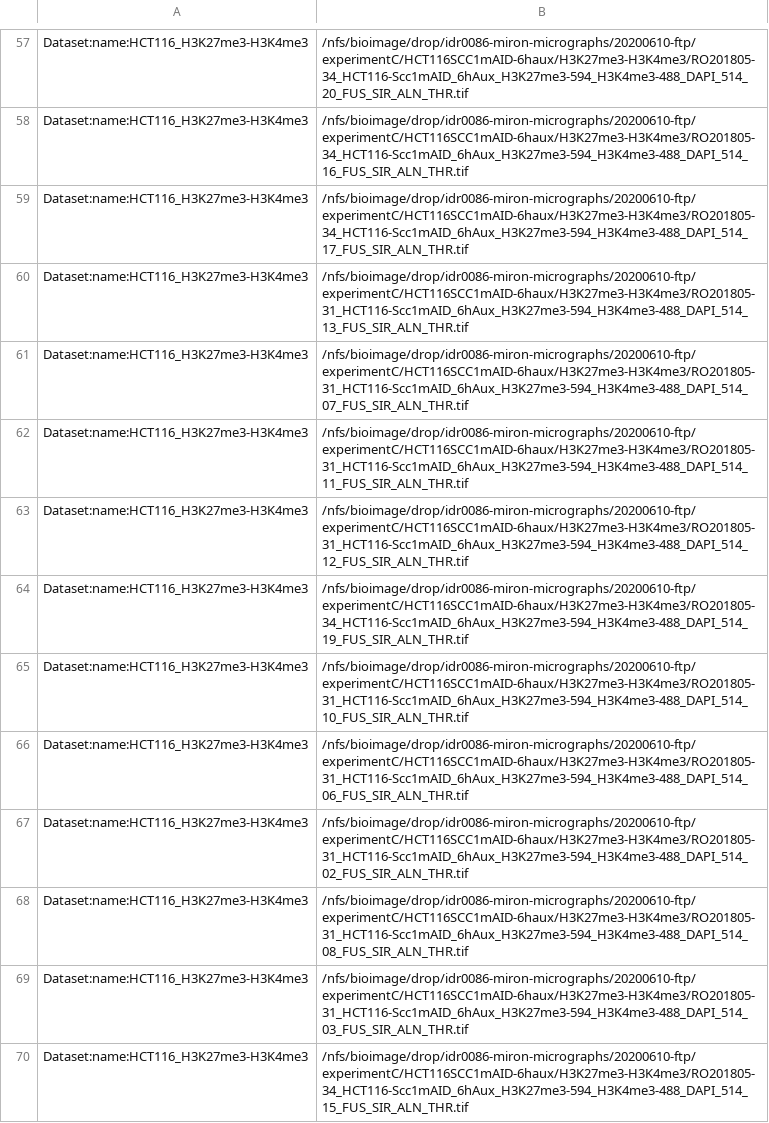
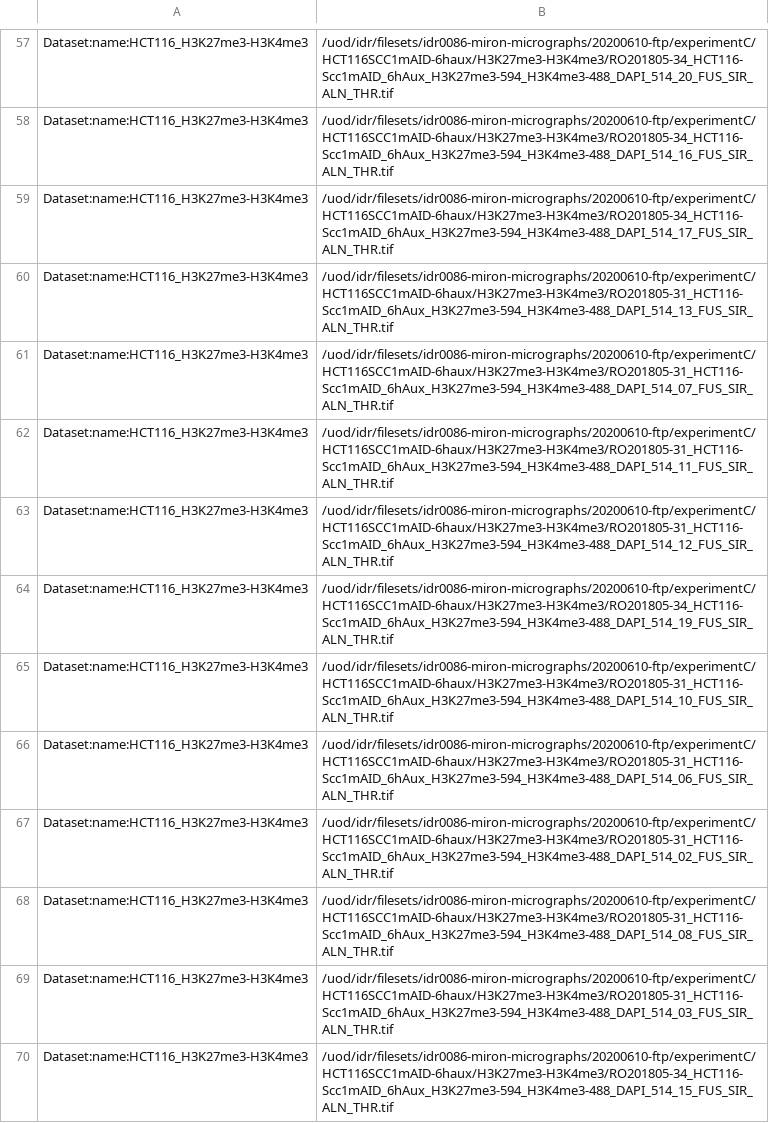
Before and after one commit to IDR/idr0086-miron-micrographs, a TSV file: experimentC/idr0086-experimentC-filePaths.tsv, drawn as a sheet; only a part is shown, gaps mark what is left out; the diff covers the shown part only; the diff names each change by its address in the sheet, - before the commit and + after, or states it on an @@ line.

```diff
--- a/experimentC/idr0086-experimentC-filePaths.tsv
+++ b/experimentC/idr0086-experimentC-filePaths.tsv
-B57: /nfs/bioimage/drop/idr0086-miron-micrographs/20200610-ftp/experimentC/HCT116SCC1mAID-6haux/H3K27me3-H3K4me3/RO201805-34_HCT116-Scc1mAID_6hAux_H3K27me3-594_H3K4me3-488_DAPI_514_20_FUS_SIR_ALN_THR.tif
+B57: /uod/idr/filesets/idr0086-miron-micrographs/20200610-ftp/experimentC/HCT116SCC1mAID-6haux/H3K27me3-H3K4me3/RO201805-34_HCT116-Scc1mAID_6hAux_H3K27me3-594_H3K4me3-488_DAPI_514_20_FUS_SIR_ALN_THR.tif
-B58: /nfs/bioimage/drop/idr0086-miron-micrographs/20200610-ftp/experimentC/HCT116SCC1mAID-6haux/H3K27me3-H3K4me3/RO201805-34_HCT116-Scc1mAID_6hAux_H3K27me3-594_H3K4me3-488_DAPI_514_16_FUS_SIR_ALN_THR.tif
+B58: /uod/idr/filesets/idr0086-miron-micrographs/20200610-ftp/experimentC/HCT116SCC1mAID-6haux/H3K27me3-H3K4me3/RO201805-34_HCT116-Scc1mAID_6hAux_H3K27me3-594_H3K4me3-488_DAPI_514_16_FUS_SIR_ALN_THR.tif
-B59: /nfs/bioimage/drop/idr0086-miron-micrographs/20200610-ftp/experimentC/HCT116SCC1mAID-6haux/H3K27me3-H3K4me3/RO201805-34_HCT116-Scc1mAID_6hAux_H3K27me3-594_H3K4me3-488_DAPI_514_17_FUS_SIR_ALN_THR.tif
+B59: /uod/idr/filesets/idr0086-miron-micrographs/20200610-ftp/experimentC/HCT116SCC1mAID-6haux/H3K27me3-H3K4me3/RO201805-34_HCT116-Scc1mAID_6hAux_H3K27me3-594_H3K4me3-488_DAPI_514_17_FUS_SIR_ALN_THR.tif
-B60: /nfs/bioimage/drop/idr0086-miron-micrographs/20200610-ftp/experimentC/HCT116SCC1mAID-6haux/H3K27me3-H3K4me3/RO201805-31_HCT116-Scc1mAID_6hAux_H3K27me3-594_H3K4me3-488_DAPI_514_13_FUS_SIR_ALN_THR.tif
+B60: /uod/idr/filesets/idr0086-miron-micrographs/20200610-ftp/experimentC/HCT116SCC1mAID-6haux/H3K27me3-H3K4me3/RO201805-31_HCT116-Scc1mAID_6hAux_H3K27me3-594_H3K4me3-488_DAPI_514_13_FUS_SIR_ALN_THR.tif
-B61: /nfs/bioimage/drop/idr0086-miron-micrographs/20200610-ftp/experimentC/HCT116SCC1mAID-6haux/H3K27me3-H3K4me3/RO201805-31_HCT116-Scc1mAID_6hAux_H3K27me3-594_H3K4me3-488_DAPI_514_07_FUS_SIR_ALN_THR.tif
+B61: /uod/idr/filesets/idr0086-miron-micrographs/20200610-ftp/experimentC/HCT116SCC1mAID-6haux/H3K27me3-H3K4me3/RO201805-31_HCT116-Scc1mAID_6hAux_H3K27me3-594_H3K4me3-488_DAPI_514_07_FUS_SIR_ALN_THR.tif
-B62: /nfs/bioimage/drop/idr0086-miron-micrographs/20200610-ftp/experimentC/HCT116SCC1mAID-6haux/H3K27me3-H3K4me3/RO201805-31_HCT116-Scc1mAID_6hAux_H3K27me3-594_H3K4me3-488_DAPI_514_11_FUS_SIR_ALN_THR.tif
+B62: /uod/idr/filesets/idr0086-miron-micrographs/20200610-ftp/experimentC/HCT116SCC1mAID-6haux/H3K27me3-H3K4me3/RO201805-31_HCT116-Scc1mAID_6hAux_H3K27me3-594_H3K4me3-488_DAPI_514_11_FUS_SIR_ALN_THR.tif
-B63: /nfs/bioimage/drop/idr0086-miron-micrographs/20200610-ftp/experimentC/HCT116SCC1mAID-6haux/H3K27me3-H3K4me3/RO201805-31_HCT116-Scc1mAID_6hAux_H3K27me3-594_H3K4me3-488_DAPI_514_12_FUS_SIR_ALN_THR.tif
+B63: /uod/idr/filesets/idr0086-miron-micrographs/20200610-ftp/experimentC/HCT116SCC1mAID-6haux/H3K27me3-H3K4me3/RO201805-31_HCT116-Scc1mAID_6hAux_H3K27me3-594_H3K4me3-488_DAPI_514_12_FUS_SIR_ALN_THR.tif
-B64: /nfs/bioimage/drop/idr0086-miron-micrographs/20200610-ftp/experimentC/HCT116SCC1mAID-6haux/H3K27me3-H3K4me3/RO201805-34_HCT116-Scc1mAID_6hAux_H3K27me3-594_H3K4me3-488_DAPI_514_19_FUS_SIR_ALN_THR.tif
+B64: /uod/idr/filesets/idr0086-miron-micrographs/20200610-ftp/experimentC/HCT116SCC1mAID-6haux/H3K27me3-H3K4me3/RO201805-34_HCT116-Scc1mAID_6hAux_H3K27me3-594_H3K4me3-488_DAPI_514_19_FUS_SIR_ALN_THR.tif
-B65: /nfs/bioimage/drop/idr0086-miron-micrographs/20200610-ftp/experimentC/HCT116SCC1mAID-6haux/H3K27me3-H3K4me3/RO201805-31_HCT116-Scc1mAID_6hAux_H3K27me3-594_H3K4me3-488_DAPI_514_10_FUS_SIR_ALN_THR.tif
+B65: /uod/idr/filesets/idr0086-miron-micrographs/20200610-ftp/experimentC/HCT116SCC1mAID-6haux/H3K27me3-H3K4me3/RO201805-31_HCT116-Scc1mAID_6hAux_H3K27me3-594_H3K4me3-488_DAPI_514_10_FUS_SIR_ALN_THR.tif
-B66: /nfs/bioimage/drop/idr0086-miron-micrographs/20200610-ftp/experimentC/HCT116SCC1mAID-6haux/H3K27me3-H3K4me3/RO201805-31_HCT116-Scc1mAID_6hAux_H3K27me3-594_H3K4me3-488_DAPI_514_06_FUS_SIR_ALN_THR.tif
+B66: /uod/idr/filesets/idr0086-miron-micrographs/20200610-ftp/experimentC/HCT116SCC1mAID-6haux/H3K27me3-H3K4me3/RO201805-31_HCT116-Scc1mAID_6hAux_H3K27me3-594_H3K4me3-488_DAPI_514_06_FUS_SIR_ALN_THR.tif
-B67: /nfs/bioimage/drop/idr0086-miron-micrographs/20200610-ftp/experimentC/HCT116SCC1mAID-6haux/H3K27me3-H3K4me3/RO201805-31_HCT116-Scc1mAID_6hAux_H3K27me3-594_H3K4me3-488_DAPI_514_02_FUS_SIR_ALN_THR.tif
+B67: /uod/idr/filesets/idr0086-miron-micrographs/20200610-ftp/experimentC/HCT116SCC1mAID-6haux/H3K27me3-H3K4me3/RO201805-31_HCT116-Scc1mAID_6hAux_H3K27me3-594_H3K4me3-488_DAPI_514_02_FUS_SIR_ALN_THR.tif
-B68: /nfs/bioimage/drop/idr0086-miron-micrographs/20200610-ftp/experimentC/HCT116SCC1mAID-6haux/H3K27me3-H3K4me3/RO201805-31_HCT116-Scc1mAID_6hAux_H3K27me3-594_H3K4me3-488_DAPI_514_08_FUS_SIR_ALN_THR.tif
+B68: /uod/idr/filesets/idr0086-miron-micrographs/20200610-ftp/experimentC/HCT116SCC1mAID-6haux/H3K27me3-H3K4me3/RO201805-31_HCT116-Scc1mAID_6hAux_H3K27me3-594_H3K4me3-488_DAPI_514_08_FUS_SIR_ALN_THR.tif
-B69: /nfs/bioimage/drop/idr0086-miron-micrographs/20200610-ftp/experimentC/HCT116SCC1mAID-6haux/H3K27me3-H3K4me3/RO201805-31_HCT116-Scc1mAID_6hAux_H3K27me3-594_H3K4me3-488_DAPI_514_03_FUS_SIR_ALN_THR.tif
+B69: /uod/idr/filesets/idr0086-miron-micrographs/20200610-ftp/experimentC/HCT116SCC1mAID-6haux/H3K27me3-H3K4me3/RO201805-31_HCT116-Scc1mAID_6hAux_H3K27me3-594_H3K4me3-488_DAPI_514_03_FUS_SIR_ALN_THR.tif
-B70: /nfs/bioimage/drop/idr0086-miron-micrographs/20200610-ftp/experimentC/HCT116SCC1mAID-6haux/H3K27me3-H3K4me3/RO201805-34_HCT116-Scc1mAID_6hAux_H3K27me3-594_H3K4me3-488_DAPI_514_15_FUS_SIR_ALN_THR.tif
+B70: /uod/idr/filesets/idr0086-miron-micrographs/20200610-ftp/experimentC/HCT116SCC1mAID-6haux/H3K27me3-H3K4me3/RO201805-34_HCT116-Scc1mAID_6hAux_H3K27me3-594_H3K4me3-488_DAPI_514_15_FUS_SIR_ALN_THR.tif
```
Also changed, not shown: 78 edited cells elsewhere in this file, experimentA/idr0086-experimentA-filePaths.tsv, experimentB/idr0086-experimentB-filePaths.tsv, 1 other file.
